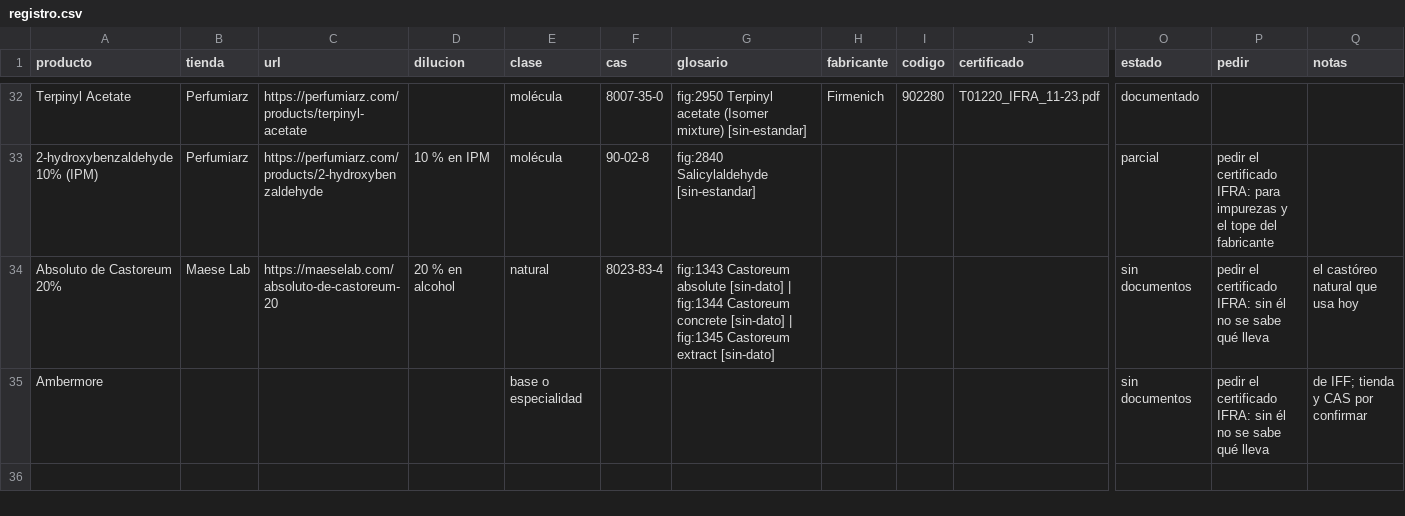
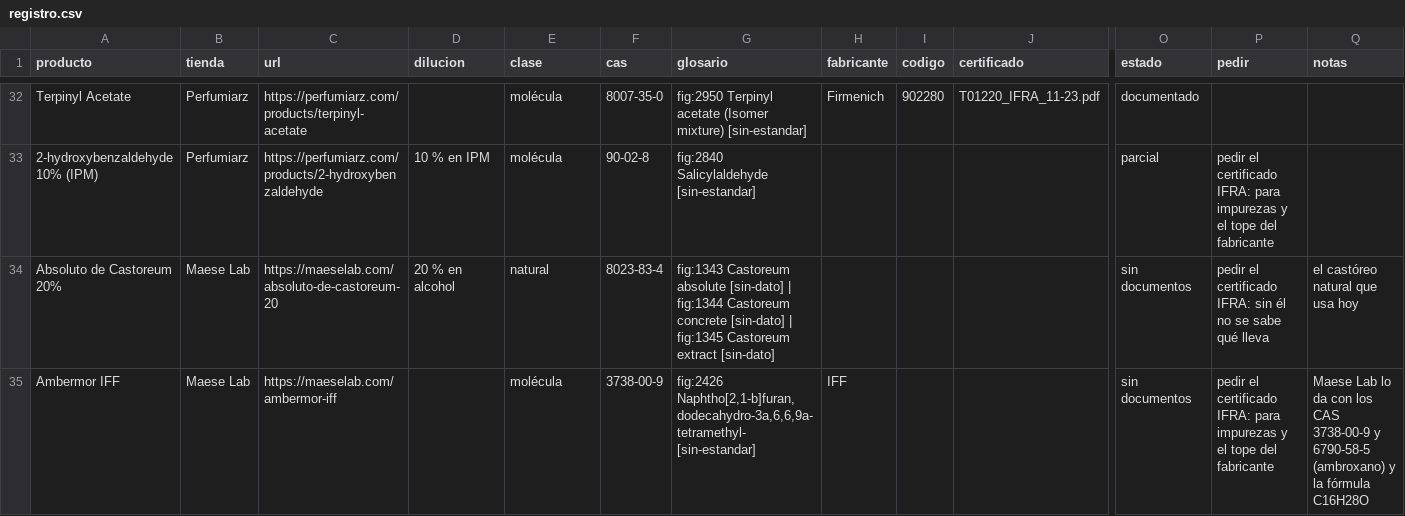
Before and after one commit to smortenax/perfumeria-app, a CSV file: docs/proveedores/registro.csv, drawn as a sheet; only a part is shown, gaps mark what is left out; removed rows and columns are numbered as before the commit, all else as after; rows hold the shown columns only; the diff names each change by its address in the sheet, - before the commit and + after, or states it on an @@ line.

```diff
--- a/docs/proveedores/registro.csv
+++ b/docs/proveedores/registro.csv
-row 35: Ambermore |  |  |  | base o especialidad |  |  |  |  |  | sin documentos | pedir el certificado IFRA: sin él no se sabe qué lleva | de IFF; tienda y CAS por confirmar
+row 35: Ambermor IFF | Maese Lab | https://maeselab.com/ambermor-iff |  | molécula | 3738-00-9 | fig:2426 Naphtho[2,1-b]furan, dodecahydro-3a,6,6,9a-tetramethyl- [sin-estandar] | IFF |  |  | sin documentos | pedir el certificado IFRA: para impurezas y el tope del fabricante | Maese Lab lo da con los CAS 3738-00-9 y 6790-58-5 (ambroxano) y la fórmula C16H28O
```
Also changed, not shown: docs/proveedores/mis-productos.csv, 3 other files.
